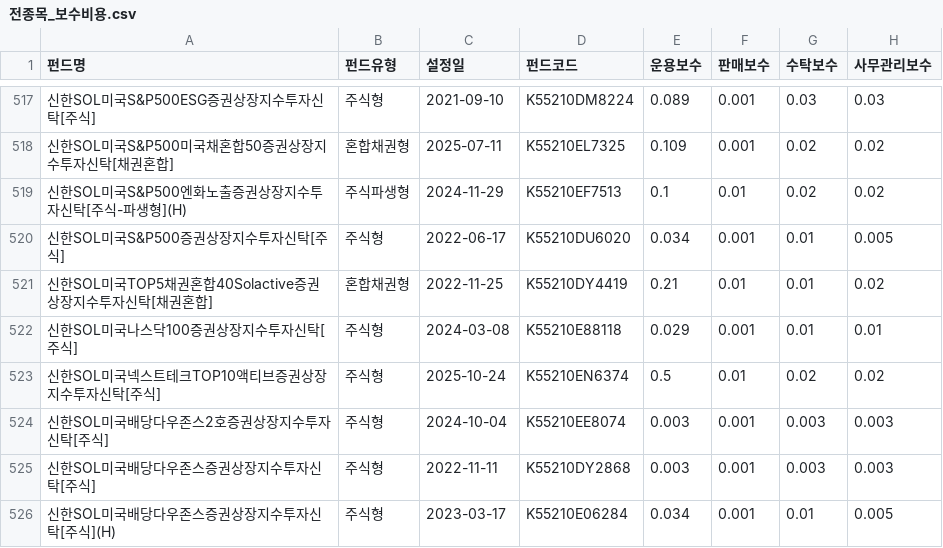
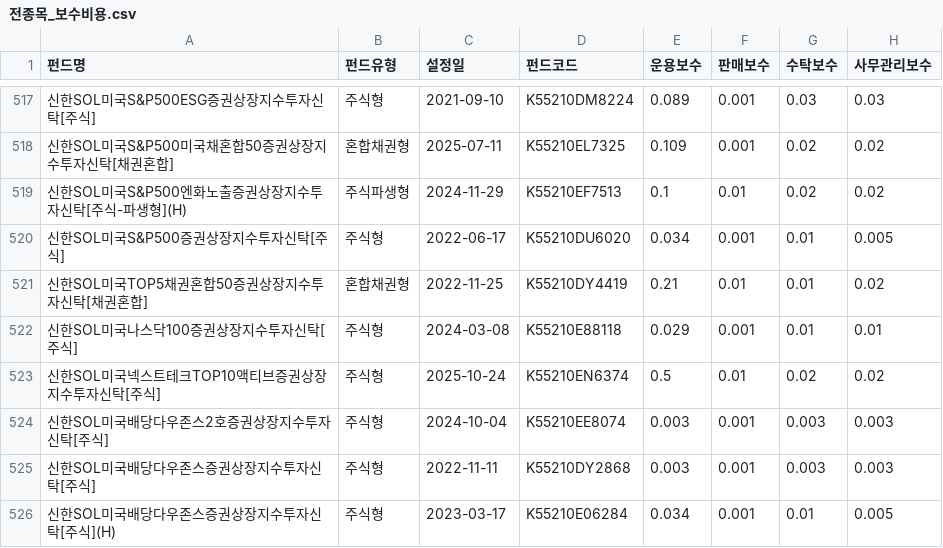
Before and after one commit to if1live/noa-kofia, a CSV file: 전종목_보수비용.csv, drawn as a sheet; only a part is shown, gaps mark what is left out; the diff names each change by its address in the sheet, - before the commit and + after, or states it on an @@ line.

```diff
--- a/전종목_보수비용.csv
+++ b/전종목_보수비용.csv
-A521 (펀드명): 신한SOL미국TOP5채권혼합40Solactive증권상장지수투자신탁[채권혼합]
+A521 (펀드명): 신한SOL미국TOP5채권혼합50증권상장지수투자신탁[채권혼합]
```
